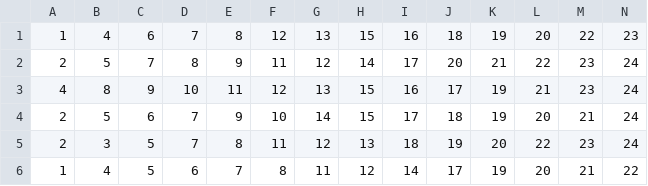
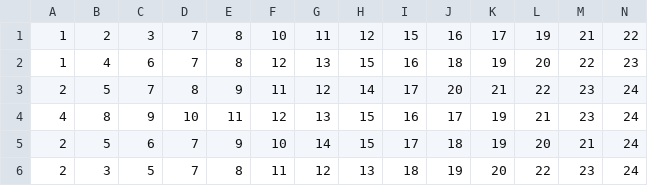
Before and after one commit to BotLotofacil/BOT-SUPREMO, a CSV file: data/history.csv, drawn as a sheet; only a part is shown; the shorter side is filled out with more unchanged rows; rows hold the shown columns only; the diff names each change by its address in the sheet, - before the commit and + after, or states it on an @@ line.

Commit message:
Update history.csv
3551-01/12/2025

```diff
--- a/data/history.csv
+++ b/data/history.csv
+row 1: 1 | 2 | 3 | 7 | 8 | 10 | 11 | 12 | 15 | 16 | 17 | 19 | 21 | 22
```
